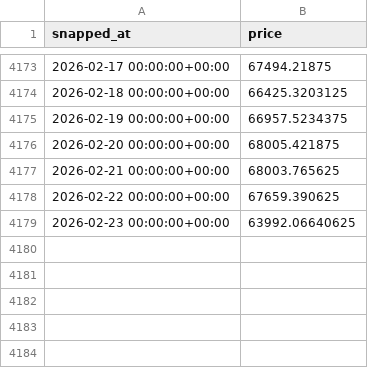
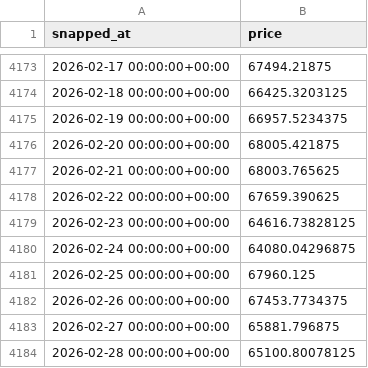
Before and after one commit to jvick1/crypto-risk-engine, a CSV file: data/raw/btc-usd-max.csv, drawn as a sheet; only a part is shown, gaps mark what is left out.

```diff
--- a/data/raw/btc-usd-max.csv
+++ b/data/raw/btc-usd-max.csv
@@ -4178,2 +4178,7 @@ snapped_at,price
 2026-02-22 00:00:00+00:00,67659.390625
-2026-02-23 00:00:00+00:00,63992.06640625
+2026-02-23 00:00:00+00:00,64616.73828125
+2026-02-24 00:00:00+00:00,64080.04296875
+2026-02-25 00:00:00+00:00,67960.125
+2026-02-26 00:00:00+00:00,67453.7734375
+2026-02-27 00:00:00+00:00,65881.796875
+2026-02-28 00:00:00+00:00,65100.80078125
```
Also changed, not shown: data/output/btc-log-returns.csv, 3 other files.
